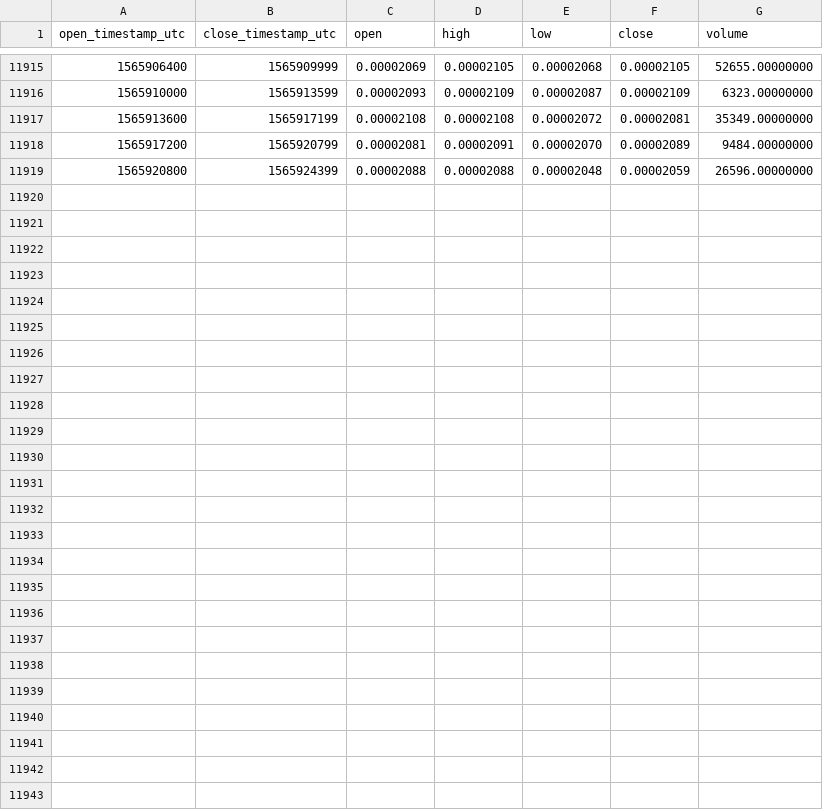
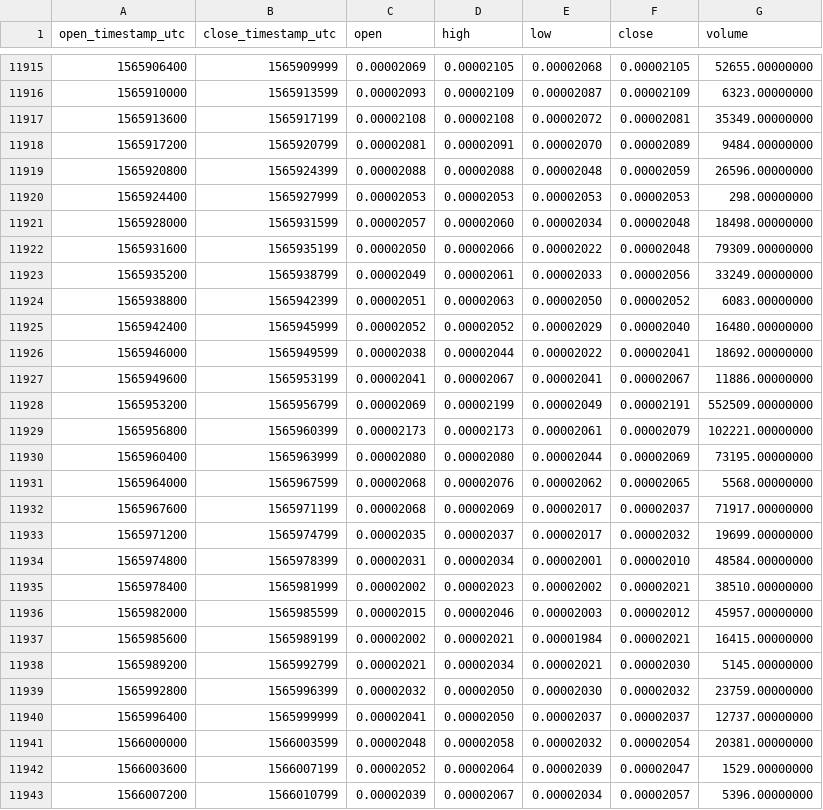
Before and after one commit to cryptobigbro/binance-GRSBTC, a CSV file: binance-GRSBTC-1h.csv, drawn as a sheet; only a part is shown, gaps mark what is left out; the diff names each change by its address in the sheet, - before the commit and + after, or states it on an @@ line.

Commit message:
Update OHLCV data.

```diff
--- a/binance-GRSBTC-1h.csv
+++ b/binance-GRSBTC-1h.csv
+row 11920: 1565924400 | 1565927999 | 0.00002053 | 0.00002053 | 0.00002053 | 0.00002053 | 298.00000000
+row 11921: 1565928000 | 1565931599 | 0.00002057 | 0.00002060 | 0.00002034 | 0.00002048 | 18498.00000000
+row 11922: 1565931600 | 1565935199 | 0.00002050 | 0.00002066 | 0.00002022 | 0.00002048 | 79309.00000000
+row 11923: 1565935200 | 1565938799 | 0.00002049 | 0.00002061 | 0.00002033 | 0.00002056 | 33249.00000000
+row 11924: 1565938800 | 1565942399 | 0.00002051 | 0.00002063 | 0.00002050 | 0.00002052 | 6083.00000000
+row 11925: 1565942400 | 1565945999 | 0.00002052 | 0.00002052 | 0.00002029 | 0.00002040 | 16480.00000000
+row 11926: 1565946000 | 1565949599 | 0.00002038 | 0.00002044 | 0.00002022 | 0.00002041 | 18692.00000000
+row 11927: 1565949600 | 1565953199 | 0.00002041 | 0.00002067 | 0.00002041 | 0.00002067 | 11886.00000000
+row 11928: 1565953200 | 1565956799 | 0.00002069 | 0.00002199 | 0.00002049 | 0.00002191 | 552509.00000000
+row 11929: 1565956800 | 1565960399 | 0.00002173 | 0.00002173 | 0.00002061 | 0.00002079 | 102221.00000000
+row 11930: 1565960400 | 1565963999 | 0.00002080 | 0.00002080 | 0.00002044 | 0.00002069 | 73195.00000000
+row 11931: 1565964000 | 1565967599 | 0.00002068 | 0.00002076 | 0.00002062 | 0.00002065 | 5568.00000000
+row 11932: 1565967600 | 1565971199 | 0.00002068 | 0.00002069 | 0.00002017 | 0.00002037 | 71917.00000000
+row 11933: 1565971200 | 1565974799 | 0.00002035 | 0.00002037 | 0.00002017 | 0.00002032 | 19699.00000000
+row 11934: 1565974800 | 1565978399 | 0.00002031 | 0.00002034 | 0.00002001 | 0.00002010 | 48584.00000000
+row 11935: 1565978400 | 1565981999 | 0.00002002 | 0.00002023 | 0.00002002 | 0.00002021 | 38510.00000000
+row 11936: 1565982000 | 1565985599 | 0.00002015 | 0.00002046 | 0.00002003 | 0.00002012 | 45957.00000000
+row 11937: 1565985600 | 1565989199 | 0.00002002 | 0.00002021 | 0.00001984 | 0.00002021 | 16415.00000000
+row 11938: 1565989200 | 1565992799 | 0.00002021 | 0.00002034 | 0.00002021 | 0.00002030 | 5145.00000000
+row 11939: 1565992800 | 1565996399 | 0.00002032 | 0.00002050 | 0.00002030 | 0.00002032 | 23759.00000000
+row 11940: 1565996400 | 1565999999 | 0.00002041 | 0.00002050 | 0.00002037 | 0.00002037 | 12737.00000000
+row 11941: 1566000000 | 1566003599 | 0.00002048 | 0.00002058 | 0.00002032 | 0.00002054 | 20381.00000000
+row 11942: 1566003600 | 1566007199 | 0.00002052 | 0.00002064 | 0.00002039 | 0.00002047 | 1529.00000000
+row 11943: 1566007200 | 1566010799 | 0.00002039 | 0.00002067 | 0.00002034 | 0.00002057 | 5396.00000000
```
Also changed, not shown: binance-GRSBTC-1d.csv.
